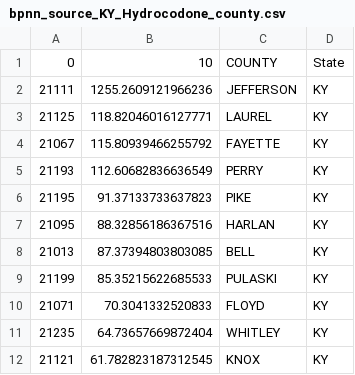
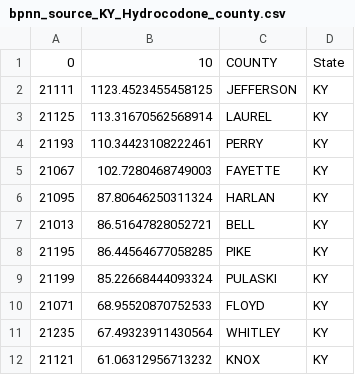
Before and after one commit to tc-imba/MCM2019, a CSV file: result/bpnn_source_KY_Hydrocodone_county.csv, drawn as a sheet.

```diff
--- a/result/bpnn_source_KY_Hydrocodone_county.csv
+++ b/result/bpnn_source_KY_Hydrocodone_county.csv
@@ -1,12 +1,12 @@
 0,10,COUNTY,State
-21111,1255.2609121966236,JEFFERSON,KY
-21125,118.82046016127771,LAUREL,KY
-21067,115.80939466255792,FAYETTE,KY
-21193,112.60682836636549,PERRY,KY
-21195,91.37133733637823,PIKE,KY
-21095,88.32856186367516,HARLAN,KY
-21013,87.37394803803085,BELL,KY
-21199,85.35215622685533,PULASKI,KY
-21071,70.3041332520833,FLOYD,KY
-21235,64.73657669872404,WHITLEY,KY
-21121,61.782823187312545,KNOX,KY
+21111,1123.4523455458125,JEFFERSON,KY
+21125,113.31670562568914,LAUREL,KY
+21193,110.34423108222461,PERRY,KY
+21067,102.7280468749003,FAYETTE,KY
+21095,87.80646250311324,HARLAN,KY
+21013,86.51647828052721,BELL,KY
+21195,86.44564677058285,PIKE,KY
+21199,85.22668444093324,PULASKI,KY
+21071,68.95520870752533,FLOYD,KY
+21235,67.49323911430564,WHITLEY,KY
+21121,61.06312956713232,KNOX,KY
```
Also changed, not shown: result/bpnn_source_KY_Hydrocodone.csv, result/bpnn_source_OH_Buprenorphine.csv, 13 other files.
